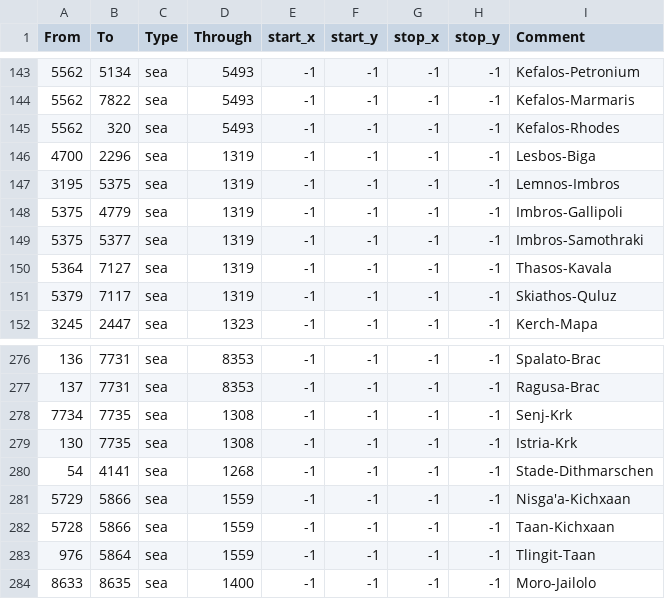
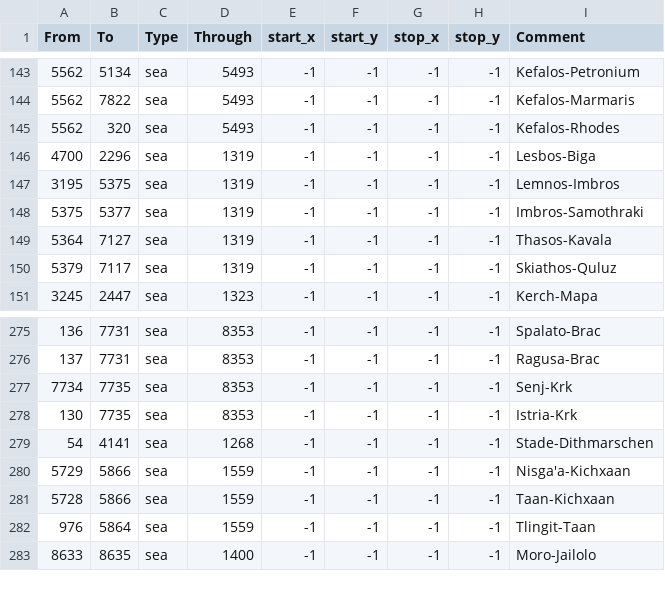
Before and after one commit to Victorum-Universalis-VU/VUtestmod-version-1.32.1, a CSV file: map/adjacencies.csv, drawn as a sheet; only a part is shown, gaps mark what is left out.

```diff
--- a/map/adjacencies.csv
+++ b/map/adjacencies.csv
@@ -147,3 +147,2 @@ From;To;Type;Through;start_x;start_y;stop_x;stop_y;Comment
 3195;5375;sea;1319;-1;-1;-1;-1;Lemnos-Imbros
-5375;4779;sea;1319;-1;-1;-1;-1;Imbros-Gallipoli
 5375;5377;sea;1319;-1;-1;-1;-1;Imbros-Samothraki
@@ -277,4 +276,4 @@ From;To;Type;Through;start_x;start_y;stop_x;stop_y;Comment
 137;7731;sea;8353;-1;-1;-1;-1;Ragusa-Brac
-7734;7735;sea;1308;-1;-1;-1;-1;Senj-Krk
-130;7735;sea;1308;-1;-1;-1;-1;Istria-Krk
+7734;7735;sea;8353;-1;-1;-1;-1;Senj-Krk
+130;7735;sea;8353;-1;-1;-1;-1;Istria-Krk
 54;4141;sea;1268;-1;-1;-1;-1;Stade-Dithmarschen
```
Also changed, not shown: map/definition.csv, 20 other files.
